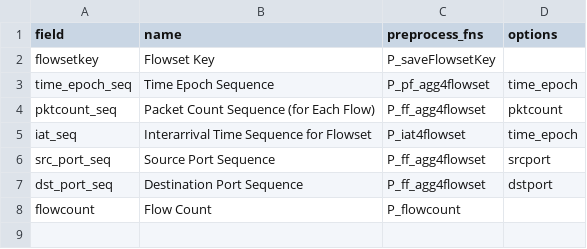
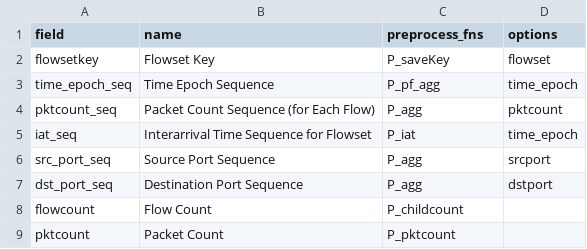
Before and after one commit to dnslab-inha/fpnt, a CSV file: config/output_flowset.csv, drawn as a sheet.

```diff
--- a/config/output_flowset.csv
+++ b/config/output_flowset.csv
@@ -1,8 +1,9 @@
 "field","name","preprocess_fns","options"
-"flowsetkey","Flowset Key","P_saveFlowsetKey",""
-"time_epoch_seq","Time Epoch Sequence","P_pf_agg4flowset","time_epoch"
-"pktcount_seq","Packet Count Sequence (for Each Flow)","P_ff_agg4flowset","pktcount"
-"iat_seq","Interarrival Time Sequence for Flowset","P_iat4flowset","time_epoch"
-"src_port_seq","Source Port Sequence","P_ff_agg4flowset","srcport"
-"dst_port_seq","Destination Port Sequence","P_ff_agg4flowset","dstport"
-"flowcount","Flow Count","P_flowcount",""
+"flowsetkey","Flowset Key","P_saveKey","flowset"
+"time_epoch_seq","Time Epoch Sequence","P_pf_agg","time_epoch"
+"pktcount_seq","Packet Count Sequence (for Each Flow)","P_agg","pktcount"
+"iat_seq","Interarrival Time Sequence for Flowset","P_iat","time_epoch"
+"src_port_seq","Source Port Sequence","P_agg","srcport"
+"dst_port_seq","Destination Port Sequence","P_agg","dstport"
+"flowcount","Flow Count","P_childcount",""
+"pktcount","Packet Count","P_pktcount",""
```
Also changed, not shown: config/output_flow.csv, config/output_pkt.csv, 13 other files.
